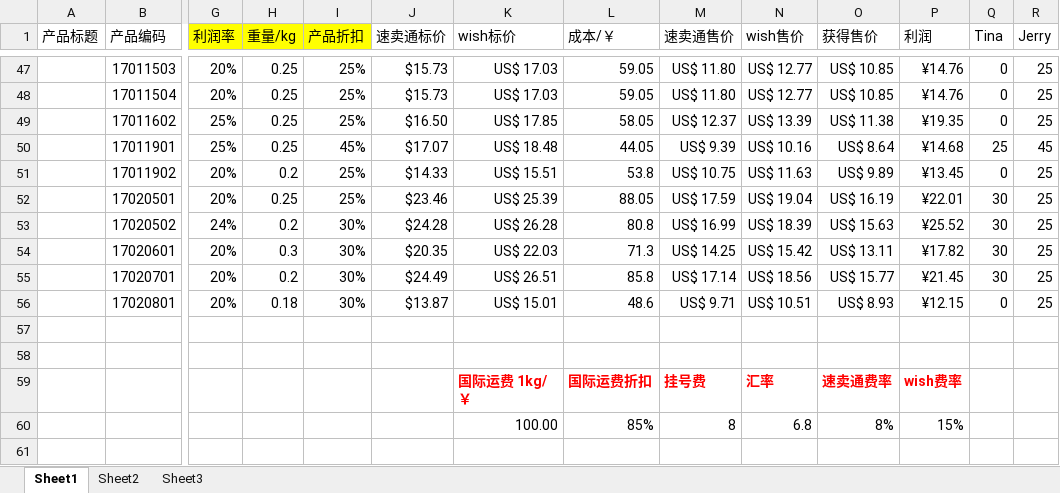
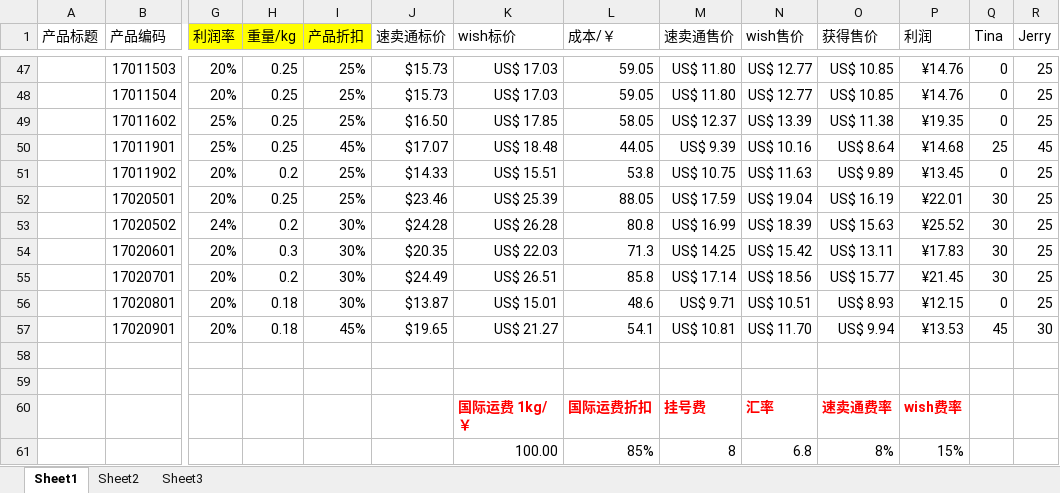
Before and after one commit to hhp220/aliexpress, an Excel workbook: 产品表单.xlsx, sheet Sheet1, drawn as a sheet; only a part is shown, gaps mark what is left out; values as stored, in another font and other column widths than the file's, no borders; charts and pictures not drawn; rows hold the shown columns only; the diff names each change by its address in the sheet, - before the commit and + after, or states it on an @@ line.

Commit message:
170209 kt dress by Tina

```diff
--- a/产品表单.xlsx (sheet Sheet1)
+++ b/产品表单.xlsx (sheet Sheet1)
-P54 (利润): ¥17.82
+P54 (利润): ¥17.83
+row 57:  | 17020901 | 20% | 0.18 | 45% | $19.65 | US$ 21.27 | 54.1 | US$ 10.81 | US$ 11.70 | US$ 9.94 | ¥13.53 | 45 | 30
```
Also changed, not shown: formulas that keep their value, charts or pictures.
